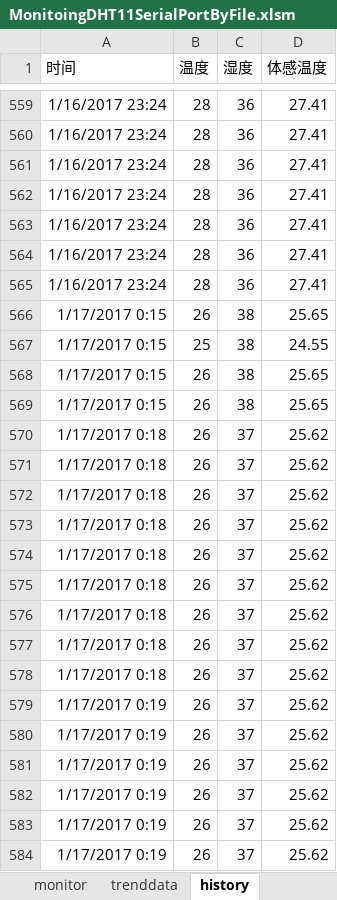
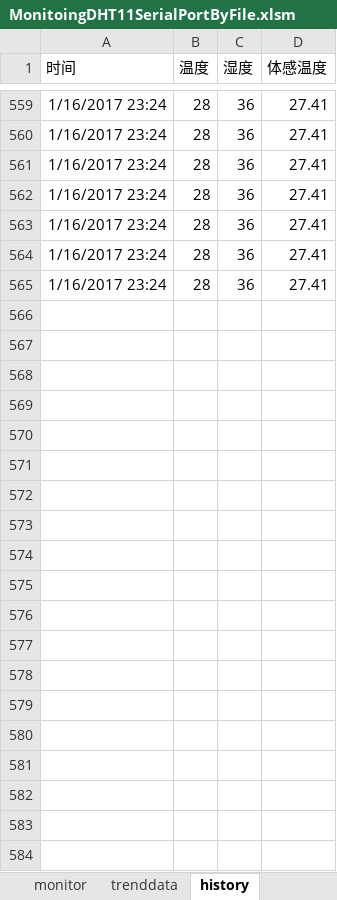
Before and after one commit to seupermission/PyThermometer, an Excel workbook: MonitoingDHT11SerialPortByFile.xlsm, sheet history, drawn as a sheet; only a part is shown, gaps mark what is left out; values as stored, in another font and other column widths than the file's, no borders; the diff covers the shown part only; the diff names each change by its address in the sheet, - before the commit and + after, or states it on an @@ line.

Commit message:
update M1

```diff
--- a/MonitoingDHT11SerialPortByFile.xlsm (sheet history)
+++ b/MonitoingDHT11SerialPortByFile.xlsm (sheet history)
-row 566: 1/17/2017 0:15 | 26 | 38 | 25.65
-row 567: 1/17/2017 0:15 | 25 | 38 | 24.55
-row 568: 1/17/2017 0:15 | 26 | 38 | 25.65
-row 569: 1/17/2017 0:15 | 26 | 38 | 25.65
-row 570: 1/17/2017 0:18 | 26 | 37 | 25.62
-row 571: 1/17/2017 0:18 | 26 | 37 | 25.62
-row 572: 1/17/2017 0:18 | 26 | 37 | 25.62
-row 573: 1/17/2017 0:18 | 26 | 37 | 25.62
-row 574: 1/17/2017 0:18 | 26 | 37 | 25.62
-row 575: 1/17/2017 0:18 | 26 | 37 | 25.62
-row 576: 1/17/2017 0:18 | 26 | 37 | 25.62
-row 577: 1/17/2017 0:18 | 26 | 37 | 25.62
-row 578: 1/17/2017 0:18 | 26 | 37 | 25.62
-row 579: 1/17/2017 0:19 | 26 | 37 | 25.62
-row 580: 1/17/2017 0:19 | 26 | 37 | 25.62
-row 581: 1/17/2017 0:19 | 26 | 37 | 25.62
-row 582: 1/17/2017 0:19 | 26 | 37 | 25.62
-row 583: 1/17/2017 0:19 | 26 | 37 | 25.62
-row 584: 1/17/2017 0:19 | 26 | 37 | 25.62
```
Also changed, not shown: 61 removed rows elsewhere in this sheet, sheet monitor, charts or pictures.
